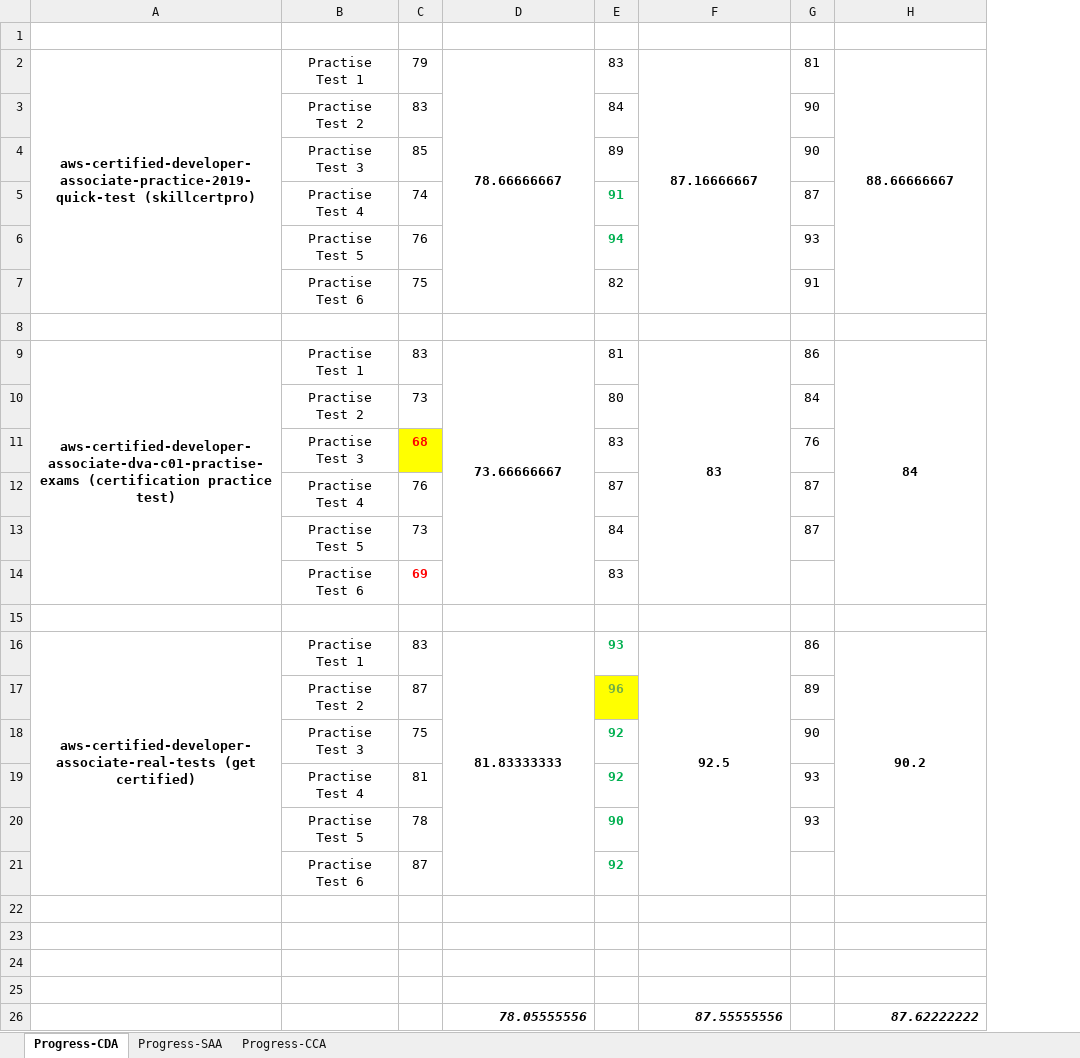
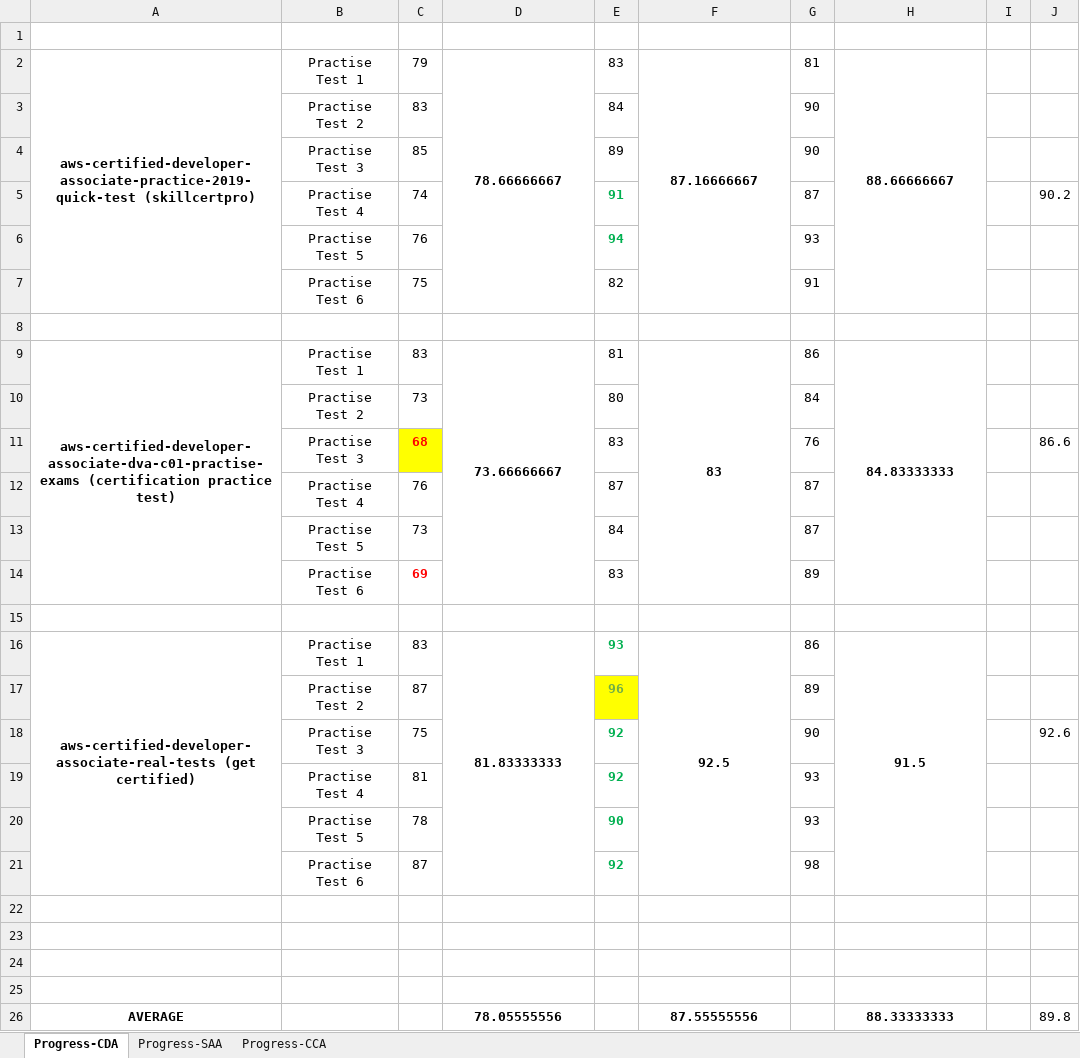
Before and after one commit to aneogi/notes, an Excel workbook: aws-cda/Progress.xlsx, sheet Progress-CDA, drawn as a sheet; values as stored, in another font and other column widths than the file's, no borders; the diff names each change by its address in the sheet, - before the commit and + after, or states it on an @@ line.

Commit message:
final scores

```diff
--- a/aws-cda/Progress.xlsx (sheet Progress-CDA)
+++ b/aws-cda/Progress.xlsx (sheet Progress-CDA)
+column I, empty
+column J, rows 5-26: 90.2 |  |  |  |  |  | 86.6 |  |  |  |  |  |  | 92.6 |  |  |  |  |  |  |  | 89.8
-H9: 84
+H9: 84.83333333
-G14: (empty)
+G14: 89
-H16: 90.2
+H16: 91.5
-G21: (empty)
+G21: 98
-A26: (empty)
+A26: AVERAGE
@@ D26 italic: on → off, alignment: right → center @@
@@ F26 italic: on → off, alignment: right → center @@
-H26: 87.62222222
+H26: 88.33333333
@@ H26 italic: on → off, alignment: right → center @@
```
